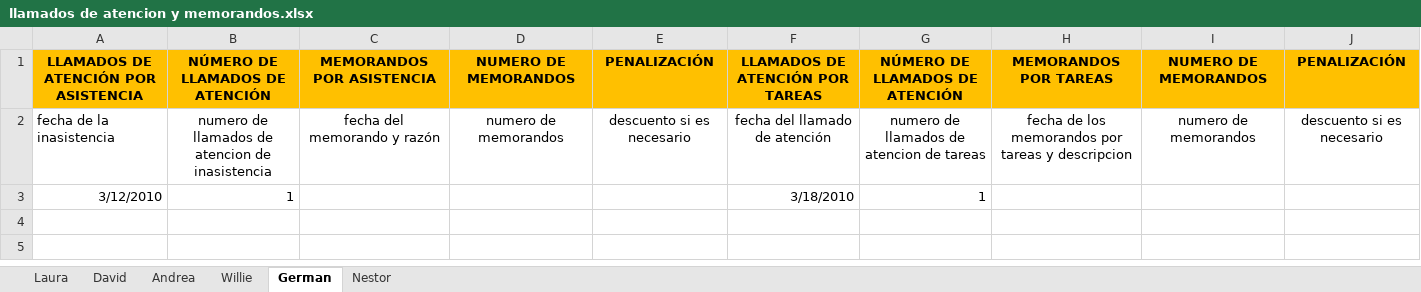
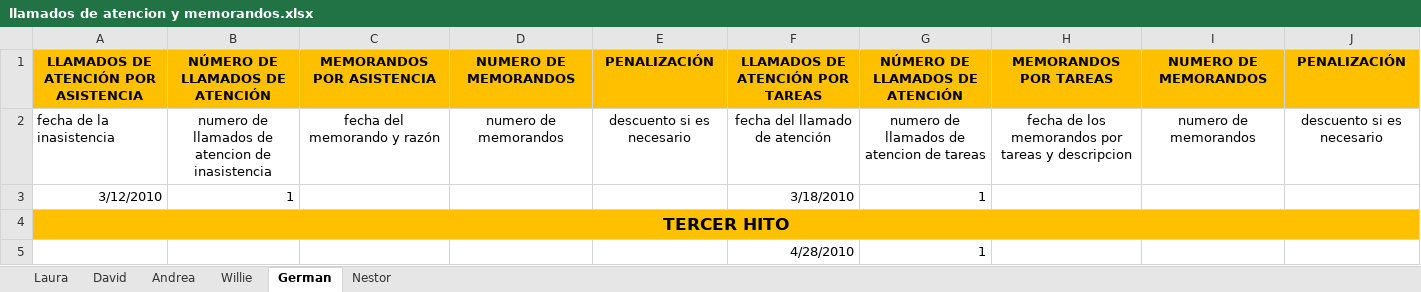
Before and after one commit to doomer4646/alimnova, an Excel workbook: Org. Interna/llamados de atencion y memorandos.xlsx, sheet German, drawn as a sheet; values as stored, in another font and other column widths than the file's, no borders; the diff names each change by its address in the sheet, - before the commit and + after, or states it on an @@ line.

```diff
--- a/Org. Interna/llamados de atencion y memorandos.xlsx (sheet German)
+++ b/Org. Interna/llamados de atencion y memorandos.xlsx (sheet German)
+row 4: TERCER HITO
+row 5:  |  |  |  |  | 4/28/2010 | 1
```
Also changed, not shown: sheet Nestor, sheet Laura, sheet Andrea, sheet David, sheet Willie.
